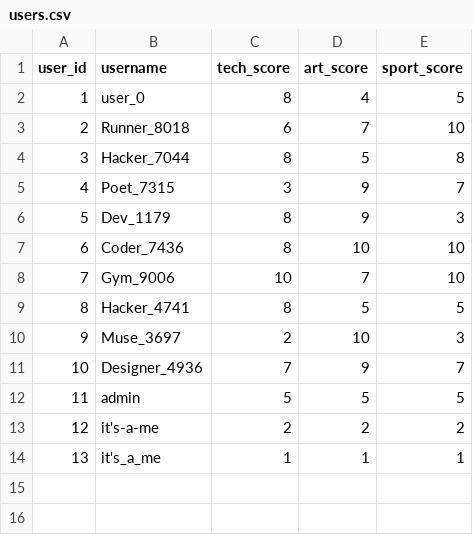
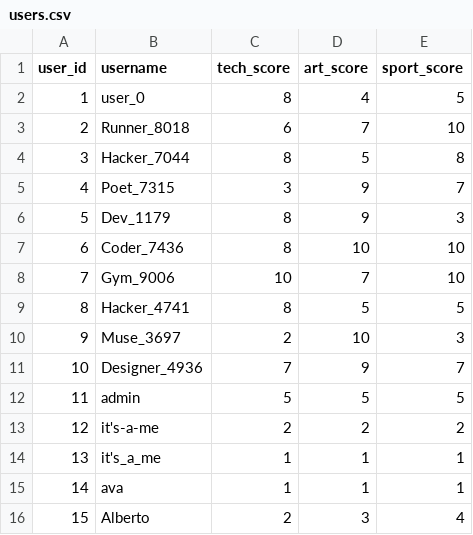
Before and after one commit to mariekwo/ConnectU, a CSV file: users.csv, drawn as a sheet; the diff names each change by its address in the sheet, - before the commit and + after, or states it on an @@ line.

```diff
--- a/users.csv
+++ b/users.csv
+row 15: 14 | ava | 1 | 1 | 1
+row 16: 15 | Alberto | 2 | 3 | 4
```
Also changed, not shown: posts.csv, 5 other files.
